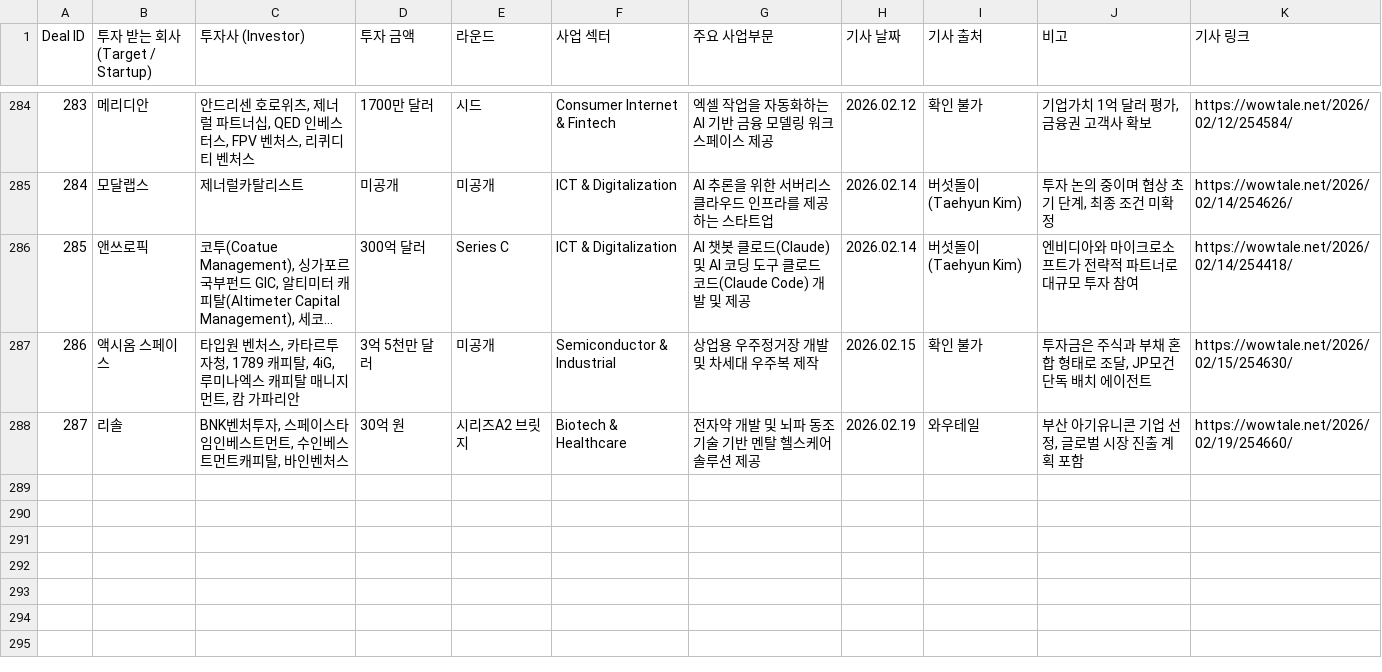
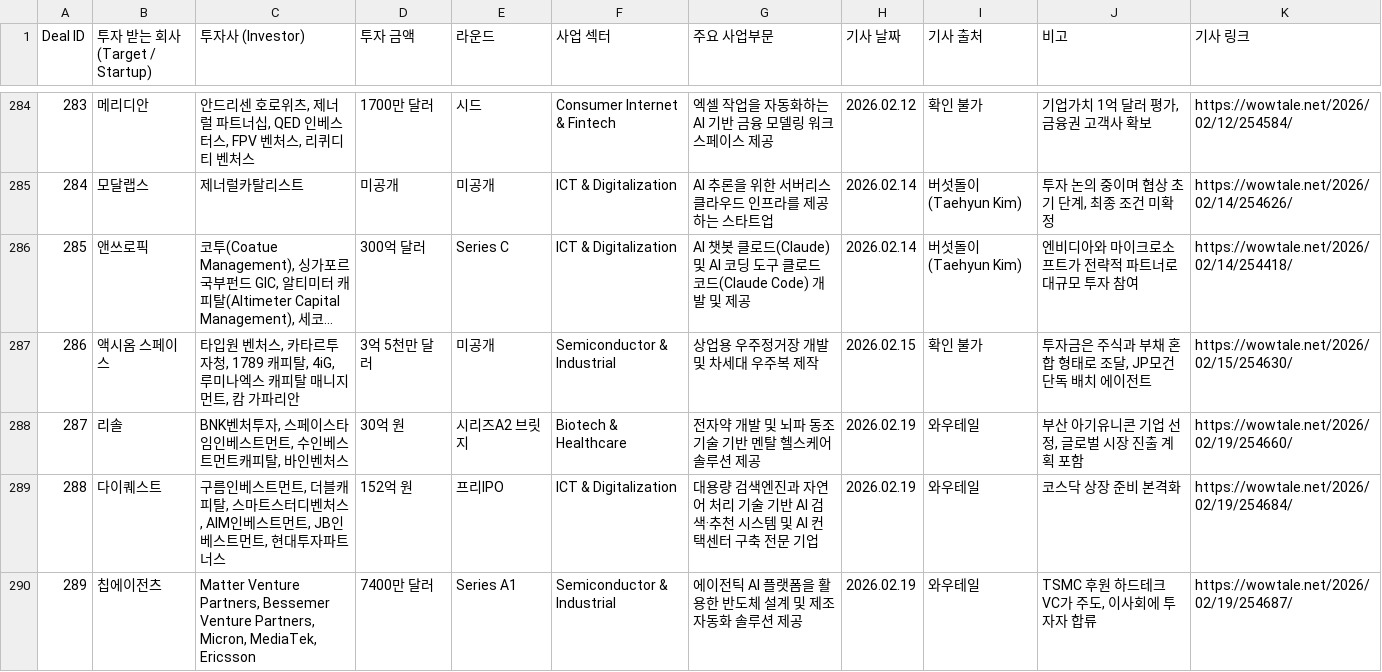
Before and after one commit to LFIntern/VC-News, a CSV file: wowtale_deals.csv, drawn as a sheet; only a part is shown, gaps mark what is left out; long unchanged cells end in …; the diff names each change by its address in the sheet, - before the commit and + after, or states it on an @@ line.

```diff
--- a/wowtale_deals.csv
+++ b/wowtale_deals.csv
+row 289: 288 | 다이퀘스트 | 구름인베스트먼트, 더블캐피탈, 스마트스터디벤처스, AIM인베스트먼트, JB인베스트먼트, 현대투자파트너스 | 152억 원 | 프리IPO | ICT & Digitalization | 대용량 검색엔진과 자연어 처리 기술 기반 AI 검색·추천 시스템 및 AI 컨택센터 구축 전문 기업 | 2026.02.19 | 와우테일 | 코스닥 상장 준비 본격화 | https://wowtale.net/2026/02/19/254684/
+row 290: 289 | 칩에이전츠 | Matter Venture Partners, Bessemer Venture Partners, Micron, MediaTek, Ericsson | 7400만 달러 | Series A1 | Semiconductor & Industrial | 에이전틱 AI 플랫폼을 활용한 반도체 설계 및 제조 자동화 솔루션 제공 | 2026.02.19 | 와우테일 | TSMC 후원 하드테크 VC가 주도, 이사회에 투자자 합류 | https://wowtale.net/2026/02/19/254687/
```
Also changed, not shown: wowtale_latest.csv.
